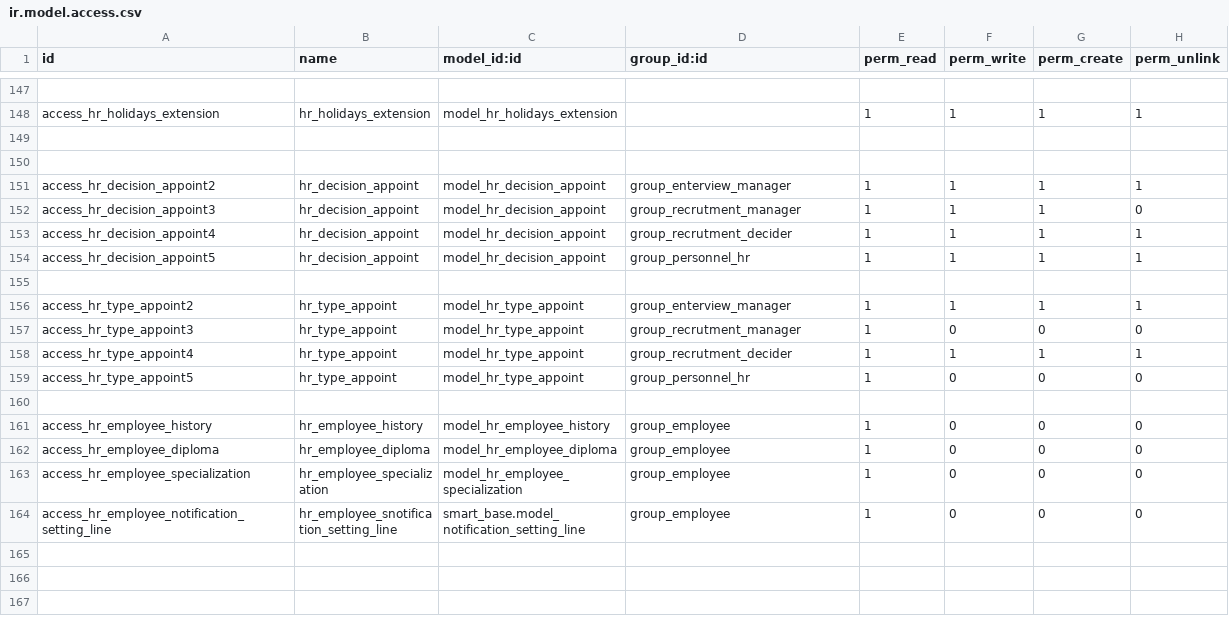
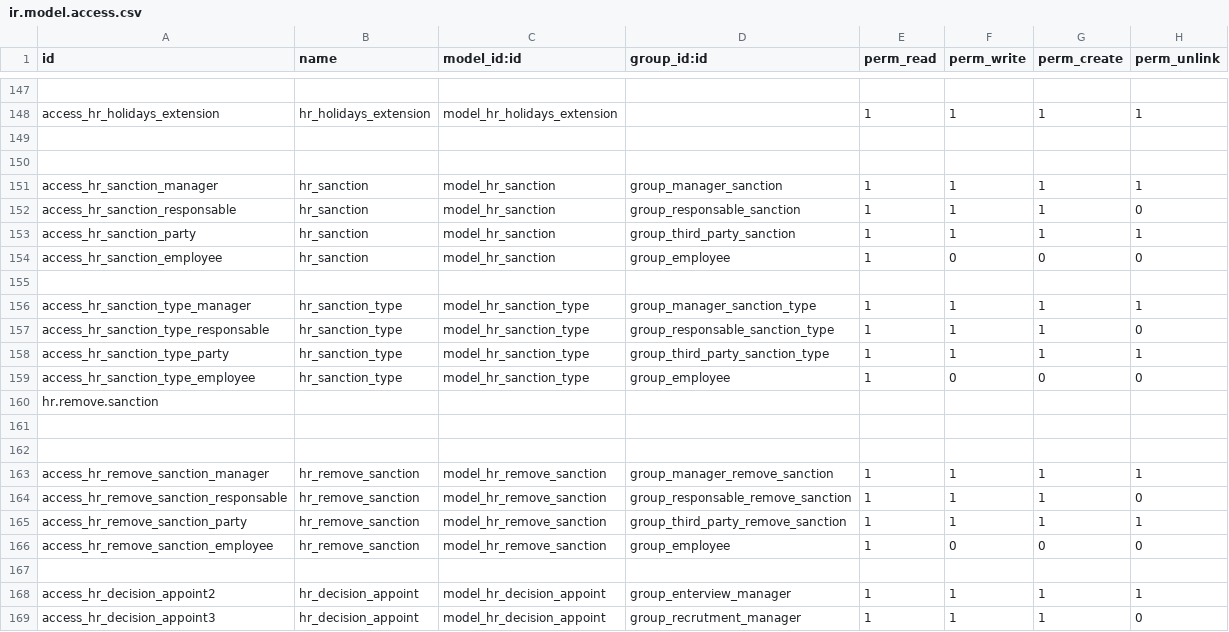
Before and after one commit to rouag/orvea, a CSV file: smart_hr/security/ir.model.access.csv, drawn as a sheet; only a part is shown, gaps mark what is left out; the shorter side is filled out with more unchanged rows.

Commit message:
[FIX] csv security

```diff
--- a/smart_hr/security/ir.model.access.csv
+++ b/smart_hr/security/ir.model.access.csv
@@ -150,2 +150,19 @@ access_hr_holidays_extension,hr_holidays_extension,model_hr_holidays_extension,,
 ,,,,,,,
+access_hr_sanction_manager,hr_sanction,model_hr_sanction,group_manager_sanction,1,1,1,1
+access_hr_sanction_responsable,hr_sanction,model_hr_sanction,group_responsable_sanction,1,1,1,0
+access_hr_sanction_party,hr_sanction,model_hr_sanction,group_third_party_sanction,1,1,1,1
+access_hr_sanction_employee,hr_sanction,model_hr_sanction,group_employee,1,0,0,0
+,,,,,,,,,,,,,,,,,,,,,,,,,,
+access_hr_sanction_type_manager,hr_sanction_type,model_hr_sanction_type,group_manager_sanction_type,1,1,1,1
+access_hr_sanction_type_responsable,hr_sanction_type,model_hr_sanction_type,group_responsable_sanction_type,1,1,1,0
+access_hr_sanction_type_party,hr_sanction_type,model_hr_sanction_type,group_third_party_sanction_type,1,1,1,1
+access_hr_sanction_type_employee,hr_sanction_type,model_hr_sanction_type,group_employee,1,0,0,0
+hr.remove.sanction
+,,,,,,,
+,,,,,,,
+access_hr_remove_sanction_manager,hr_remove_sanction,model_hr_remove_sanction,group_manager_remove_sanction,1,1,1,1
+access_hr_remove_sanction_responsable,hr_remove_sanction,model_hr_remove_sanction,group_responsable_remove_sanction,1,1,1,0
+access_hr_remove_sanction_party,hr_remove_sanction,model_hr_remove_sanction,group_third_party_remove_sanction,1,1,1,1
+access_hr_remove_sanction_employee,hr_remove_sanction,model_hr_remove_sanction,group_employee,1,0,0,0
+,,,,,,,,,,,,,,,,
 access_hr_decision_appoint2,hr_decision_appoint,model_hr_decision_appoint,group_enterview_manager,1,1,1,1
```
Also changed, not shown: 2 other files.
